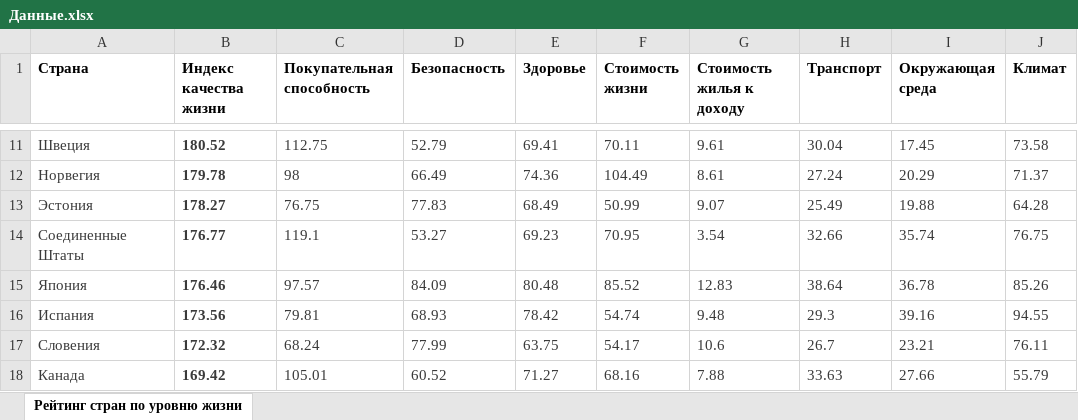
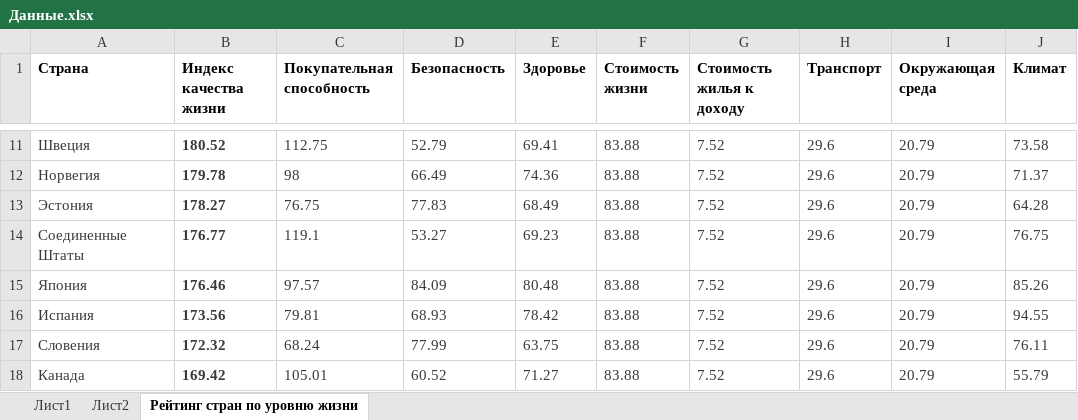
Before and after one commit to IlyaDzh/SevSU, an Excel workbook: 3 курс/6 семестр/ИАД 2/Данные.xlsx, sheet Рейтинг стран по уровню жизни, drawn as a sheet; only a part is shown, gaps mark what is left out; values as stored, in another font and other column widths than the file's, no borders; the diff covers the shown part only; the diff names each change by its address in the sheet, - before the commit and + after, or states it on an @@ line.

```diff
--- a/3 курс/6 семестр/ИАД 2/Данные.xlsx (sheet Рейтинг стран по уровню жизни)
+++ b/3 курс/6 семестр/ИАД 2/Данные.xlsx (sheet Рейтинг стран по уровню жизни)
+sheet tab: Лист1
+sheet tab: Лист2
-F11 (Стоимость жизни): 70.11
+F11 (Стоимость жизни): 83.88
-G11 (Стоимость жилья к доходу): 9.61
+G11 (Стоимость жилья к доходу): 7.52
-H11 (Транспорт): 30.04
+H11 (Транспорт): 29.6
-I11 (Окружающая среда): 17.45
+I11 (Окружающая среда): 20.79
-F12 (Стоимость жизни): 104.49
+F12 (Стоимость жизни): 83.88
-G12 (Стоимость жилья к доходу): 8.61
+G12 (Стоимость жилья к доходу): 7.52
-H12 (Транспорт): 27.24
+H12 (Транспорт): 29.6
-I12 (Окружающая среда): 20.29
+I12 (Окружающая среда): 20.79
-F13 (Стоимость жизни): 50.99
+F13 (Стоимость жизни): 83.88
-G13 (Стоимость жилья к доходу): 9.07
+G13 (Стоимость жилья к доходу): 7.52
-H13 (Транспорт): 25.49
+H13 (Транспорт): 29.6
-I13 (Окружающая среда): 19.88
+I13 (Окружающая среда): 20.79
-F14 (Стоимость жизни): 70.95
+F14 (Стоимость жизни): 83.88
-G14 (Стоимость жилья к доходу): 3.54
+G14 (Стоимость жилья к доходу): 7.52
-H14 (Транспорт): 32.66
+H14 (Транспорт): 29.6
-I14 (Окружающая среда): 35.74
+I14 (Окружающая среда): 20.79
-F15 (Стоимость жизни): 85.52
+F15 (Стоимость жизни): 83.88
-G15 (Стоимость жилья к доходу): 12.83
+G15 (Стоимость жилья к доходу): 7.52
-H15 (Транспорт): 38.64
+H15 (Транспорт): 29.6
-I15 (Окружающая среда): 36.78
+I15 (Окружающая среда): 20.79
-F16 (Стоимость жизни): 54.74
+F16 (Стоимость жизни): 83.88
-G16 (Стоимость жилья к доходу): 9.48
+G16 (Стоимость жилья к доходу): 7.52
-H16 (Транспорт): 29.3
+H16 (Транспорт): 29.6
-I16 (Окружающая среда): 39.16
+I16 (Окружающая среда): 20.79
-F17 (Стоимость жизни): 54.17
+F17 (Стоимость жизни): 83.88
-G17 (Стоимость жилья к доходу): 10.6
+G17 (Стоимость жилья к доходу): 7.52
-H17 (Транспорт): 26.7
+H17 (Транспорт): 29.6
-I17 (Окружающая среда): 23.21
+I17 (Окружающая среда): 20.79
-F18 (Стоимость жизни): 68.16
+F18 (Стоимость жизни): 83.88
-G18 (Стоимость жилья к доходу): 7.88
+G18 (Стоимость жилья к доходу): 7.52
-H18 (Транспорт): 33.63
+H18 (Транспорт): 29.6
-I18 (Окружающая среда): 27.66
+I18 (Окружающая среда): 20.79
```
Also changed, not shown: 272 edited cells elsewhere in this sheet, 1 other file.
